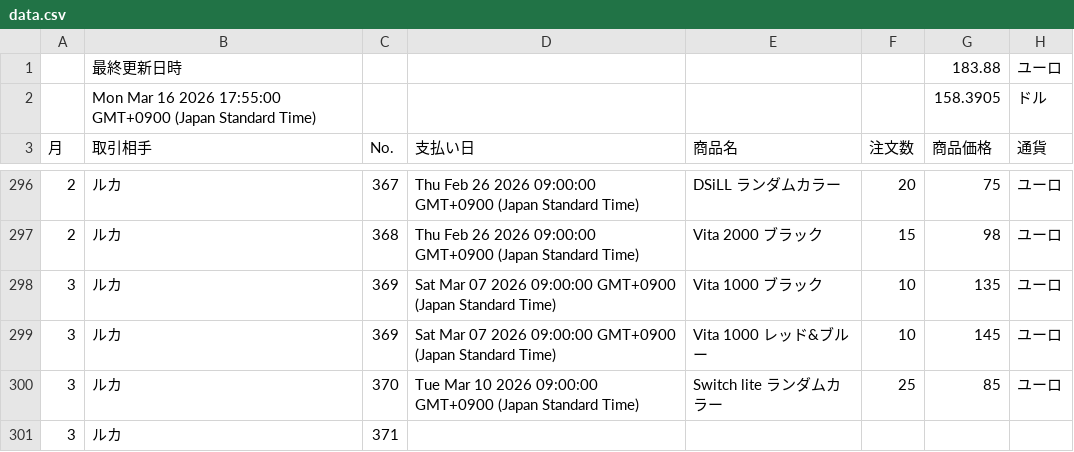
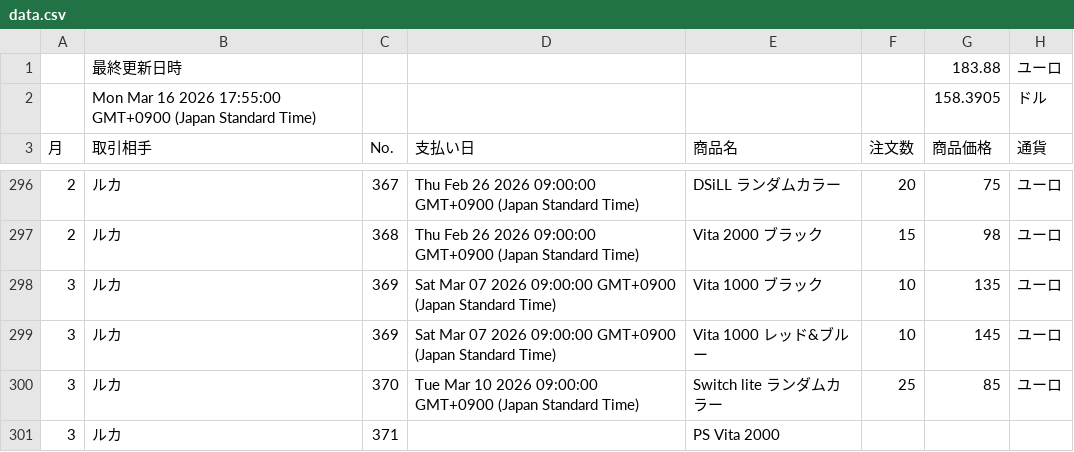
Before and after one commit to 07-hajime-tokyo/csv-data-site, a CSV file: data.csv, drawn as a sheet; only a part is shown, gaps mark what is left out; the diff names each change by its address in the sheet, - before the commit and + after, or states it on an @@ line.

Commit message:
Update CSV backup

```diff
--- a/data.csv
+++ b/data.csv
-E301 (商品名): (empty)
+E301 (商品名): PS Vita 2000
```
